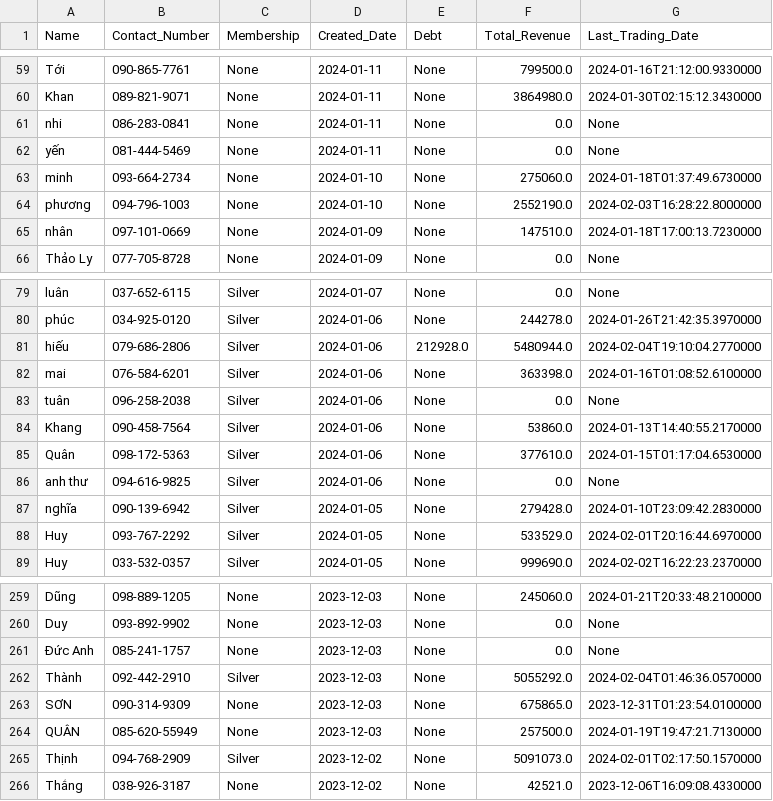
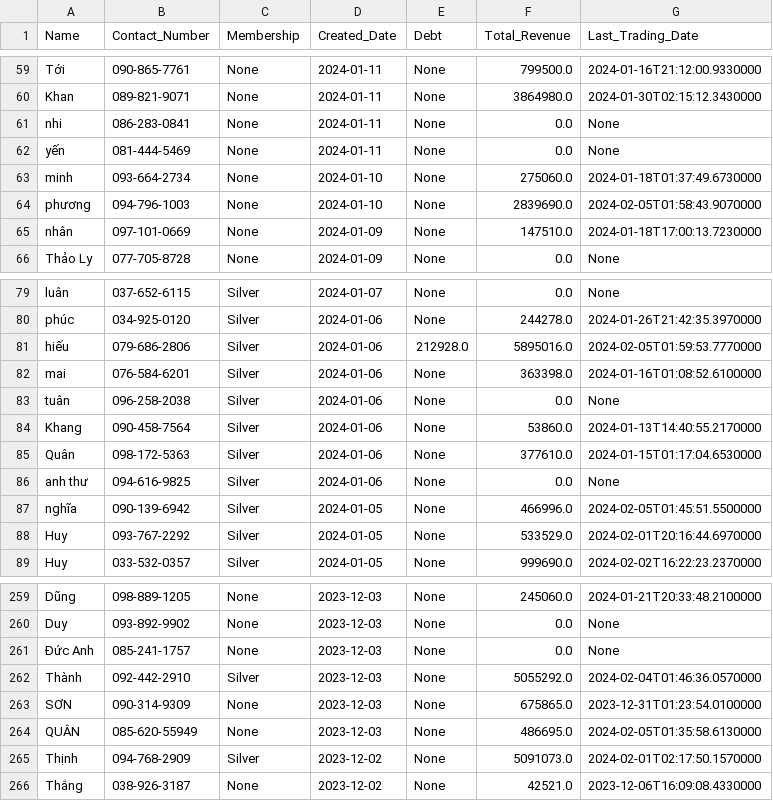
Before and after one commit to johntrinhnhat/72-Billiards-Club, a CSV file: kioviet_customer.csv, drawn as a sheet; only a part is shown, gaps mark what is left out.

```diff
--- a/kioviet_customer.csv
+++ b/kioviet_customer.csv
@@ -63,3 +63,3 @@ yến,081-444-5469,None,2024-01-11,None,0.0,None
 minh,093-664-2734,None,2024-01-10,None,275060.0,2024-01-18T01:37:49.6730000
-phương,094-796-1003,None,2024-01-10,None,2552190.0,2024-02-03T16:28:22.8000000
+phương,094-796-1003,None,2024-01-10,None,2839690.0,2024-02-05T01:58:43.9070000
 nhân,097-101-0669,None,2024-01-09,None,147510.0,2024-01-18T17:00:13.7230000
@@ -80,3 +80,3 @@ luân,037-652-6115,Silver,2024-01-07,None,0.0,None
 phúc,034-925-0120,Silver,2024-01-06,None,244278.0,2024-01-26T21:42:35.3970000
-hiếu,079-686-2806,Silver,2024-01-06,212928.0,5480944.0,2024-02-04T19:10:04.2770000
+hiếu,079-686-2806,Silver,2024-01-06,212928.0,5895016.0,2024-02-05T01:59:53.7770000
 mai,076-584-6201,Silver,2024-01-06,None,363398.0,2024-01-16T01:08:52.6100000
@@ -86,3 +86,3 @@ Quân,098-172-5363,Silver,2024-01-06,None,377610.0,2024-01-15T01:17:04.6530000
 anh thư,094-616-9825,Silver,2024-01-06,None,0.0,None
-nghĩa,090-139-6942,Silver,2024-01-05,None,279428.0,2024-01-10T23:09:42.2830000
+nghĩa,090-139-6942,Silver,2024-01-05,None,466996.0,2024-02-05T01:45:51.5500000
 Huy,093-767-2292,Silver,2024-01-05,None,533529.0,2024-02-01T20:16:44.6970000
@@ -263,3 +263,3 @@ Thành,092-442-2910,Silver,2023-12-03,None,5055292.0,2024-02-04T01:46:36.0570000
 SƠN,090-314-9309,None,2023-12-03,None,675865.0,2023-12-31T01:23:54.0100000
-QUÂN,085-620-55949,None,2023-12-03,None,257500.0,2024-01-19T19:47:21.7130000
+QUÂN,085-620-55949,None,2023-12-03,None,486695.0,2024-02-05T01:35:58.6130000
 Thịnh,094-768-2909,Silver,2023-12-02,None,5091073.0,2024-02-01T02:17:50.1570000
```
Also changed, not shown: kioviet.csv, kioviet_pool.csv.
